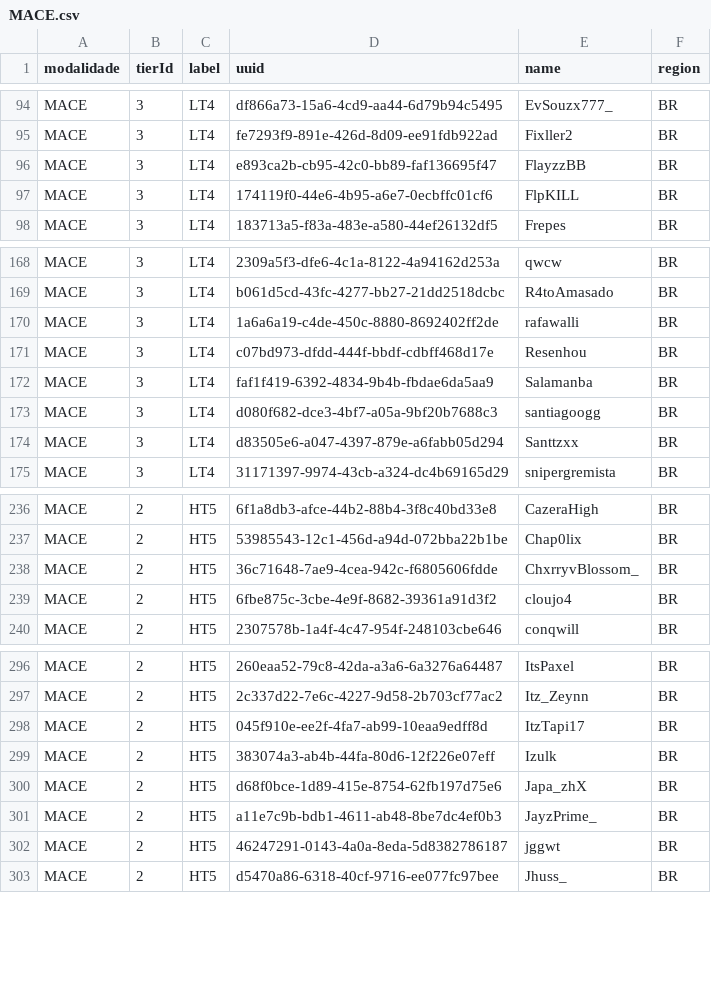
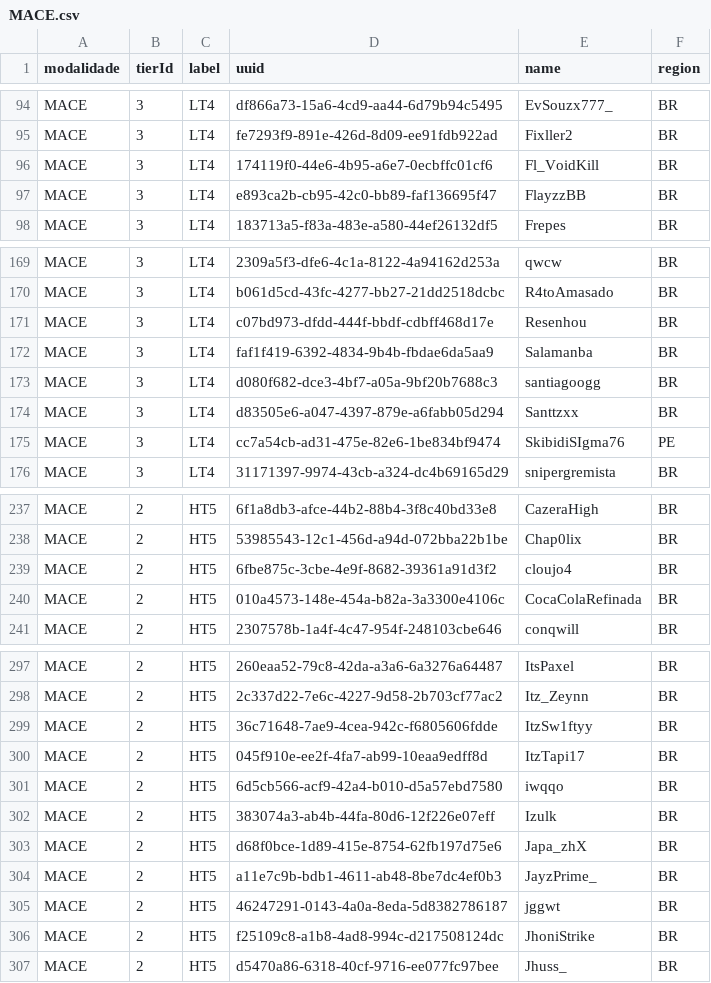
Before and after one commit to Visivel/sapvp-scrapper, a CSV file: tiers/MACE.csv, drawn as a sheet; only a part is shown, gaps mark what is left out; the diff covers the shown part only.

```diff
--- a/tiers/MACE.csv
+++ b/tiers/MACE.csv
@@ -95,4 +95,4 @@
 "MACE","3","LT4","fe7293f9-891e-426d-8d09-ee91fdb922ad","Fixller2","BR"
+"MACE","3","LT4","174119f0-44e6-4b95-a6e7-0ecbffc01cf6","Fl_VoidKill","BR"
 "MACE","3","LT4","e893ca2b-cb95-42c0-bb89-faf136695f47","FlayzzBB","BR"
-"MACE","3","LT4","174119f0-44e6-4b95-a6e7-0ecbffc01cf6","FlpKILL","BR"
 "MACE","3","LT4","183713a5-f83a-483e-a580-44ef26132df5","Frepes","BR"
@@ -169,3 +170,2 @@
 "MACE","3","LT4","b061d5cd-43fc-4277-bb27-21dd2518dcbc","R4toAmasado","BR"
-"MACE","3","LT4","1a6a6a19-c4de-450c-8880-8692402ff2de","rafawalli","BR"
 "MACE","3","LT4","c07bd973-dfdd-444f-bbdf-cdbff468d17e","Resenhou","BR"
@@ -174,2 +174,3 @@
 "MACE","3","LT4","d83505e6-a047-4397-879e-a6fabb05d294","Santtzxx","BR"
+"MACE","3","LT4","cc7a54cb-ad31-475e-82e6-1be834bf9474","SkibidiSIgma76","PE"
 "MACE","3","LT4","31171397-9974-43cb-a324-dc4b69165d29","snipergremista","BR"
@@ -237,4 +238,4 @@
 "MACE","2","HT5","53985543-12c1-456d-a94d-072bba22b1be","Chap0lix","BR"
-"MACE","2","HT5","36c71648-7ae9-4cea-942c-f6805606fdde","ChxrryvBlossom_","BR"
 "MACE","2","HT5","6fbe875c-3cbe-4e9f-8682-39361a91d3f2","cloujo4","BR"
+"MACE","2","HT5","010a4573-148e-454a-b82a-3a3300e4106c","CocaColaRefinada","BR"
 "MACE","2","HT5","2307578b-1a4f-4c47-954f-248103cbe646","conqwill","BR"
@@ -297,3 +298,5 @@
 "MACE","2","HT5","2c337d22-7e6c-4227-9d58-2b703cf77ac2","Itz_Zeynn","BR"
+"MACE","2","HT5","36c71648-7ae9-4cea-942c-f6805606fdde","ItzSw1ftyy","BR"
 "MACE","2","HT5","045f910e-ee2f-4fa7-ab99-10eaa9edff8d","ItzTapi17","BR"
+"MACE","2","HT5","6d5cb566-acf9-42a4-b010-d5a57ebd7580","iwqqo","BR"
 "MACE","2","HT5","383074a3-ab4b-44fa-80d6-12f226e07eff","Izulk","BR"
@@ -302,2 +305,3 @@
 "MACE","2","HT5","46247291-0143-4a0a-8eda-5d8382786187","jggwt","BR"
+"MACE","2","HT5","f25109c8-a1b8-4ad8-994c-d217508124dc","JhoniStrike","BR"
 "MACE","2","HT5","d5470a86-6318-40cf-9716-ee077fc97bee","Jhuss_","BR"
```
Also changed, not shown: 12 added rows, 8 removed rows and 5 edited cells elsewhere in this file, tiers/AXE.csv, tiers/CRYSTAL.csv, 8 other files.
